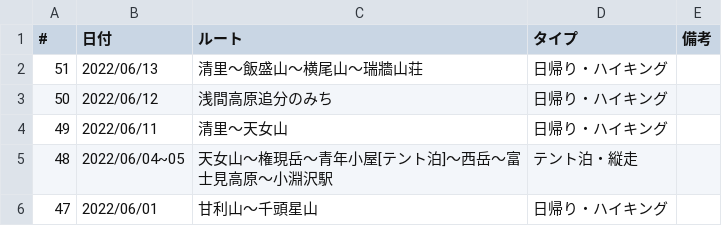
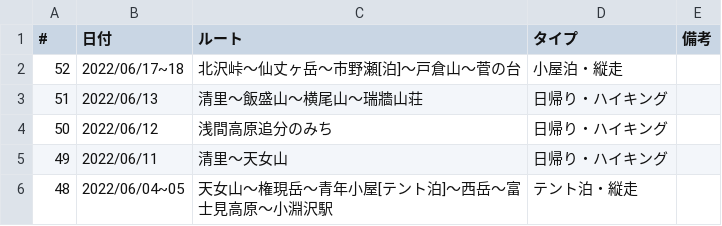
Before and after one commit to onlyzs89/onlyzs89.github.io, a CSV file: mountains/assets/data/list_2022.csv, drawn as a sheet; only a part is shown; the shorter side is filled out with more unchanged rows; the diff names each change by its address in the sheet, - before the commit and + after, or states it on an @@ line.

Commit message:
add

```diff
--- a/mountains/assets/data/list_2022.csv
+++ b/mountains/assets/data/list_2022.csv
+row 2: 52 | 2022/06/17~18 | 北沢峠～仙丈ヶ岳～市野瀬[泊]～戸倉山～菅の台 | 小屋泊・縦走
```
